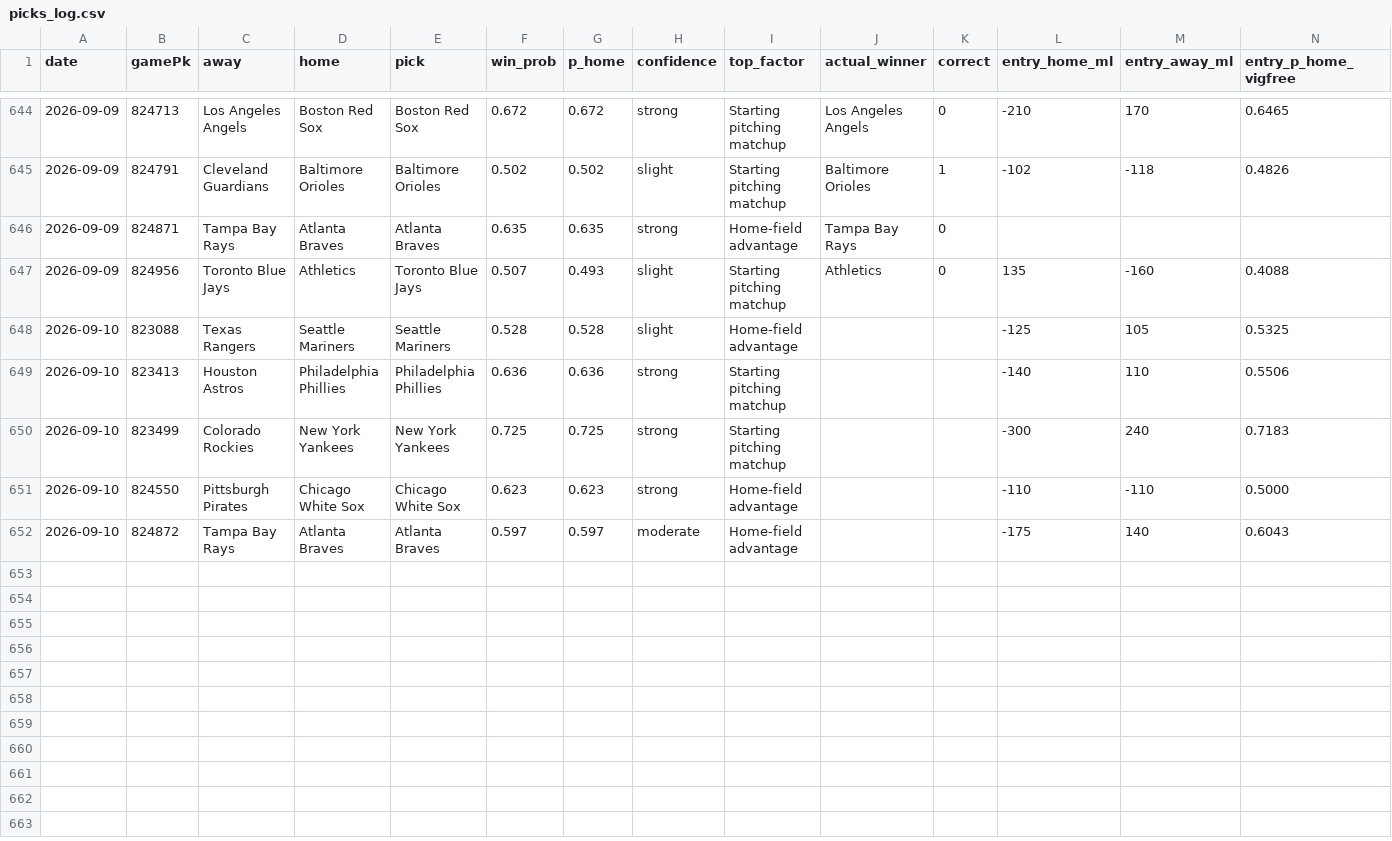
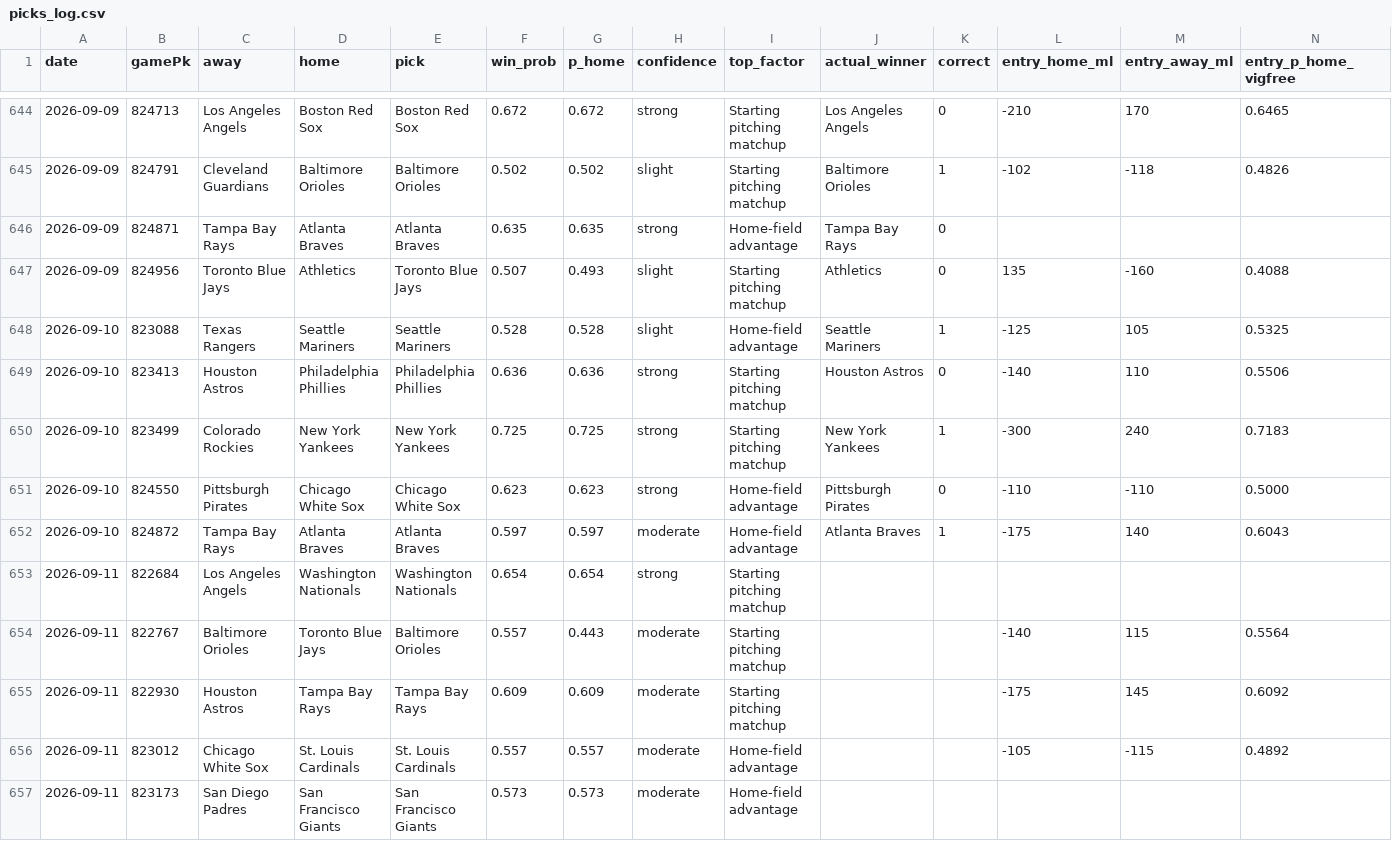
Before and after one commit to Holy23-pledge/mob-predictor, a CSV file: picks_log.csv, drawn as a sheet; only a part is shown, gaps mark what is left out; rows hold the shown columns only; the diff covers the shown part only; the diff names each change by its address in the sheet, - before the commit and + after, or states it on an @@ line.

Commit message:
Daily picks 2026-09-11

```diff
--- a/picks_log.csv
+++ b/picks_log.csv
-J648 (actual_winner): (empty)
+J648 (actual_winner): Seattle Mariners
-K648 (correct): (empty)
+K648 (correct): 1
-J649 (actual_winner): (empty)
+J649 (actual_winner): Houston Astros
-K649 (correct): (empty)
+K649 (correct): 0
-J650 (actual_winner): (empty)
+J650 (actual_winner): New York Yankees
-K650 (correct): (empty)
+K650 (correct): 1
-J651 (actual_winner): (empty)
+J651 (actual_winner): Pittsburgh Pirates
-K651 (correct): (empty)
+K651 (correct): 0
-J652 (actual_winner): (empty)
+J652 (actual_winner): Atlanta Braves
-K652 (correct): (empty)
+K652 (correct): 1
+row 653: 2026-09-11 | 822684 | Los Angeles Angels | Washington Nationals | Washington Nationals | 0.654 | 0.654 | strong | Starting pitching matchup
+row 654: 2026-09-11 | 822767 | Baltimore Orioles | Toronto Blue Jays | Baltimore Orioles | 0.557 | 0.443 | moderate | Starting pitching matchup |  |  | -140 | 115 | 0.5564
+row 655: 2026-09-11 | 822930 | Houston Astros | Tampa Bay Rays | Tampa Bay Rays | 0.609 | 0.609 | moderate | Starting pitching matchup |  |  | -175 | 145 | 0.6092
+row 656: 2026-09-11 | 823012 | Chicago White Sox | St. Louis Cardinals | St. Louis Cardinals | 0.557 | 0.557 | moderate | Home-field advantage |  |  | -105 | -115 | 0.4892
+row 657: 2026-09-11 | 823173 | San Diego Padres | San Francisco Giants | San Francisco Giants | 0.573 | 0.573 | moderate | Home-field advantage
```
Also changed, not shown: 10 added rows elsewhere in this file, 17 other files.
